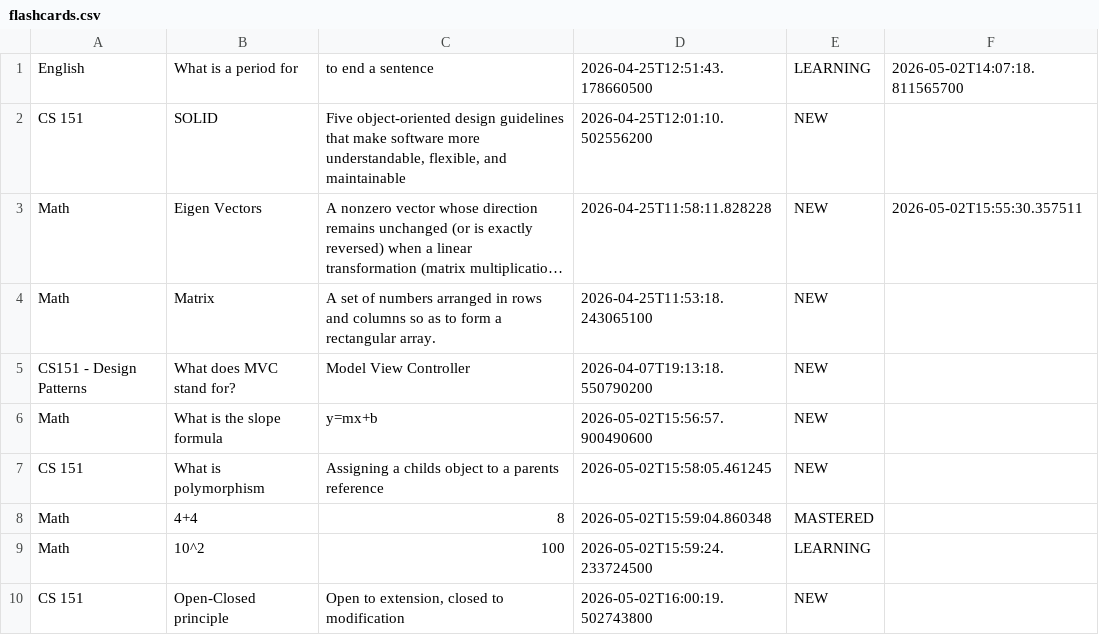
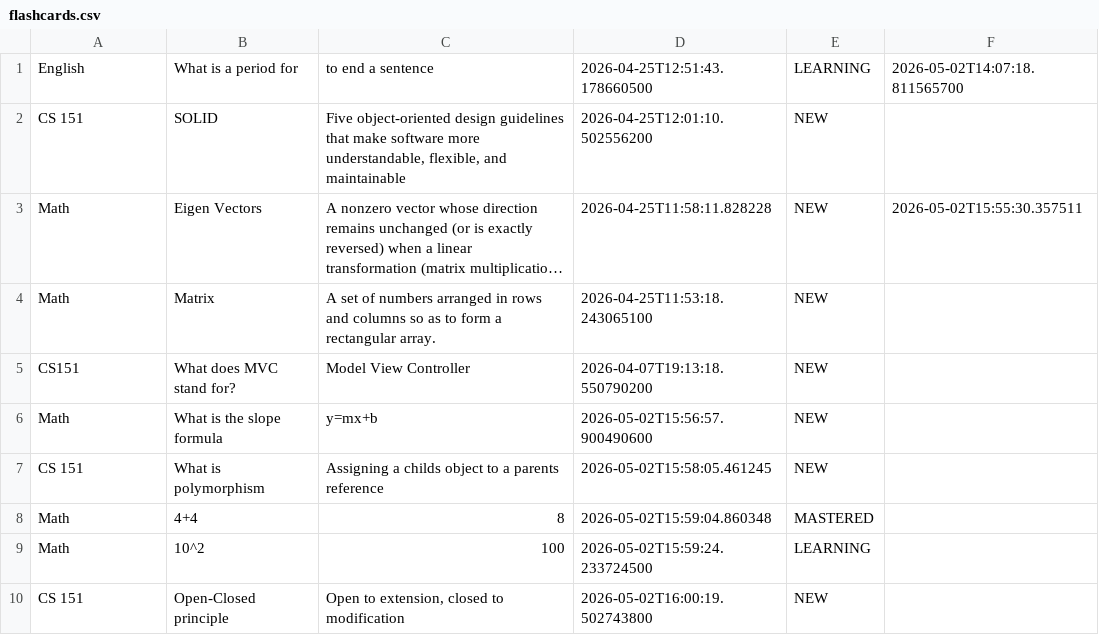
Before and after one commit to HeatherDHoltz/FlashBang, a CSV file: flashcards.csv, drawn as a sheet; long unchanged cells end in ….

Commit message:
Fix entry for MVC question in flashcards.csv

```diff
--- a/flashcards.csv
+++ b/flashcards.csv
@@ -4,3 +4,3 @@
 "Math","Matrix","A set of numbers arranged in rows and columns so as to form a rectangular array.","2026-04-25T11:53:18.243065100","NEW",""
-"CS151 - Design Patterns","What does MVC stand for?","Model View Controller","2026-04-07T19:13:18.550790200","NEW",""
+"CS151","What does MVC stand for?","Model View Controller","2026-04-07T19:13:18.550790200","NEW",""
 "Math","What is the slope formula","y=mx+b","2026-05-02T15:56:57.900490600","NEW",""
```
